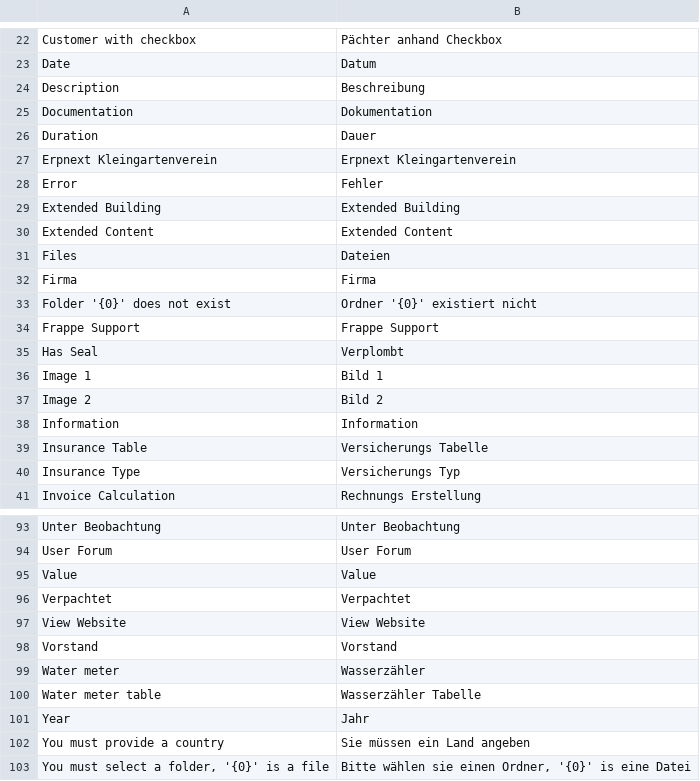
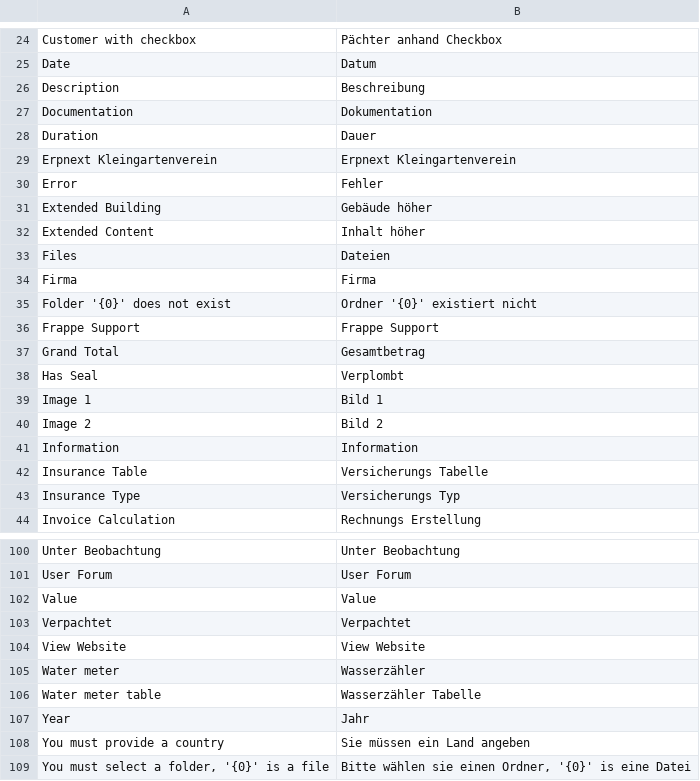
Before and after one commit to universalappfactory/erpnext_kleingartenverein, a CSV file: erpnext_kleingartenverein/translations/de.csv, drawn as a sheet; only a part is shown, gaps mark what is left out; the diff covers the shown part only.

```diff
--- a/erpnext_kleingartenverein/translations/de.csv
+++ b/erpnext_kleingartenverein/translations/de.csv
@@ -28,4 +30,4 @@ Erpnext Kleingartenverein,Erpnext Kleingartenverein,
 Error,Fehler,
-Extended Building,Extended Building,
-Extended Content,Extended Content,
+Extended Building,Gebäude höher,
+Extended Content,Inhalt höher,
 Files,Dateien,
@@ -34,2 +36,3 @@ Folder '{0}' does not exist,Ordner '{0}' existiert nicht,
 Frappe Support,Frappe Support,
+Grand Total,Gesamtbetrag,
 Has Seal,Verplombt,
@@ -97,3 +104,2 @@ Verpachtet,Verpachtet,
 View Website,View Website,
-Vorstand,Vorstand,
 Water meter,Wasserzähler,
```
Also changed, not shown: 6 added rows and 6 removed rows elsewhere in this file.
